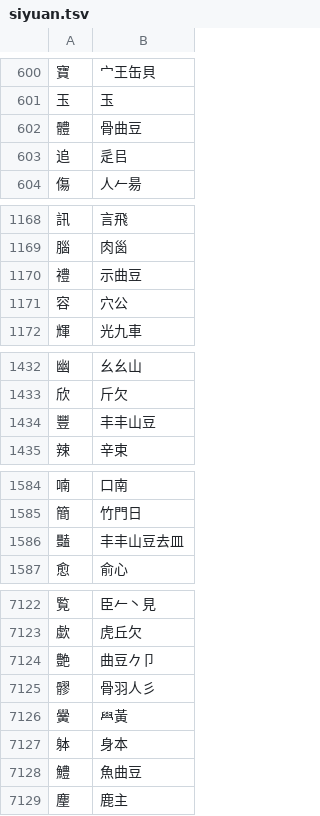
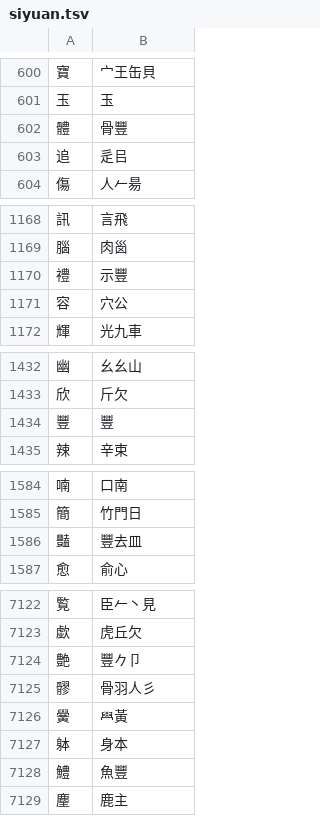
Before and after one commit to chenlin014/xingzheng, a TSV file: zg-scheme/siyuan/siyuan.tsv, drawn as a sheet; only a part is shown, gaps mark what is left out; the diff covers the shown part only.

```diff
--- a/zg-scheme/siyuan/siyuan.tsv
+++ b/zg-scheme/siyuan/siyuan.tsv
@@ -601,3 +601,3 @@
 玉	玉
-體	骨曲豆
+體	骨豐
 追	辵㠯
@@ -1169,3 +1169,3 @@
 腦	肉𡿺
-禮	示曲豆
+禮	示豐
 容	穴公
@@ -1433,3 +1433,3 @@
 欣	斤欠
-豐	丰丰山豆
+豐	豐
 辣	辛束
@@ -1585,3 +1585,3 @@
 簡	竹門日
-豔	丰丰山豆去皿
+豔	豐去皿
 愈	俞心
@@ -7123,3 +7123,3 @@
 歔	虎丘欠
-艶	曲豆𠂊卩
+艶	豐𠂊卩
 髎	骨羽人彡
@@ -7127,3 +7127,3 @@
 躰	身本
-鱧	魚曲豆
+鱧	魚豐
 麈	鹿主
```
Also changed, not shown: 19 edited cells elsewhere in this file, frequency/zone/siyuan.tsv, zg-scheme/siyuan/zg-code/leifen.tsv, 7 other files.
